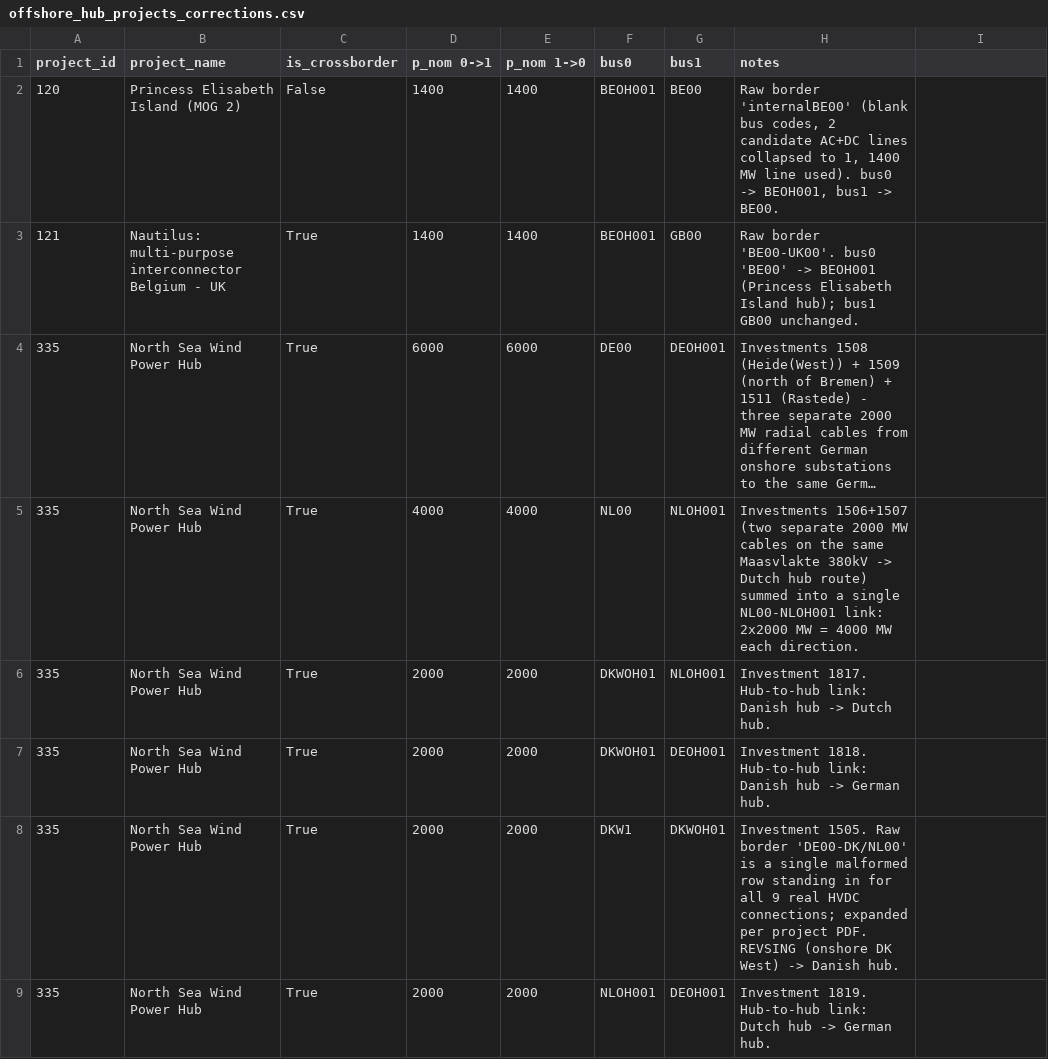
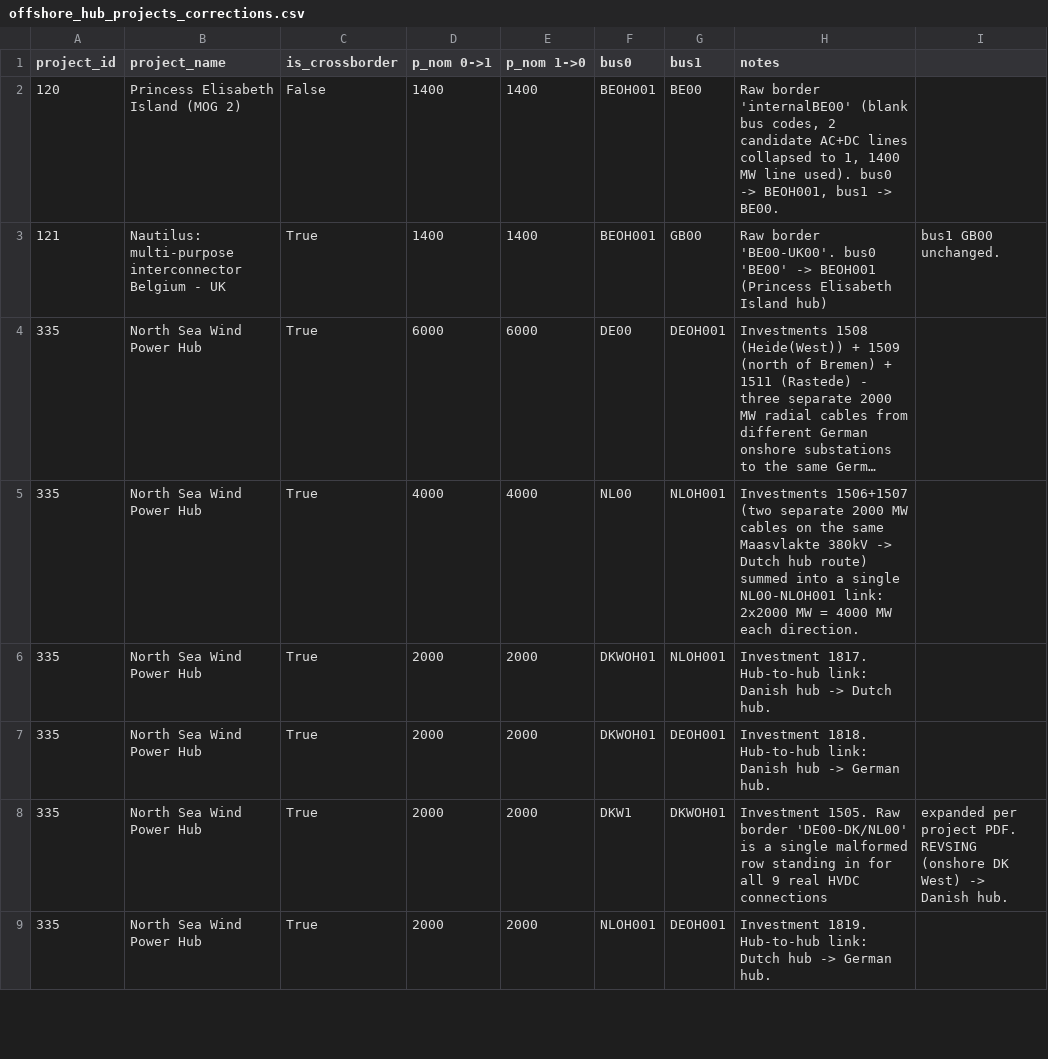
Before and after one commit to open-energy-transition/open-tyndp, a CSV file: data/cba/offshore_hub_projects_corrections.csv, drawn as a sheet; only a part is shown; long unchanged cells end in …; the diff covers the shown part only; the diff names each change by its address in the sheet, - before the commit and + after, or states it on an @@ line.

```diff
--- a/data/cba/offshore_hub_projects_corrections.csv
+++ b/data/cba/offshore_hub_projects_corrections.csv
-H3 (notes): …Elisabeth Island hub); bus1 GB00 unchanged.
+H3 (notes): …Elisabeth Island hub)
-I3: (empty)
+I3: bus1 GB00 unchanged.
-H8 (notes): …real HVDC connections; expanded per project PDF. REVSING (onshore DK West) -> Danish hub.
+H8 (notes): …real HVDC connections
-I8: (empty)
+I8: expanded per project PDF. REVSING (onshore DK West) -> Danish hub.
```
Also changed, not shown: 13 edited cells elsewhere in this file.
